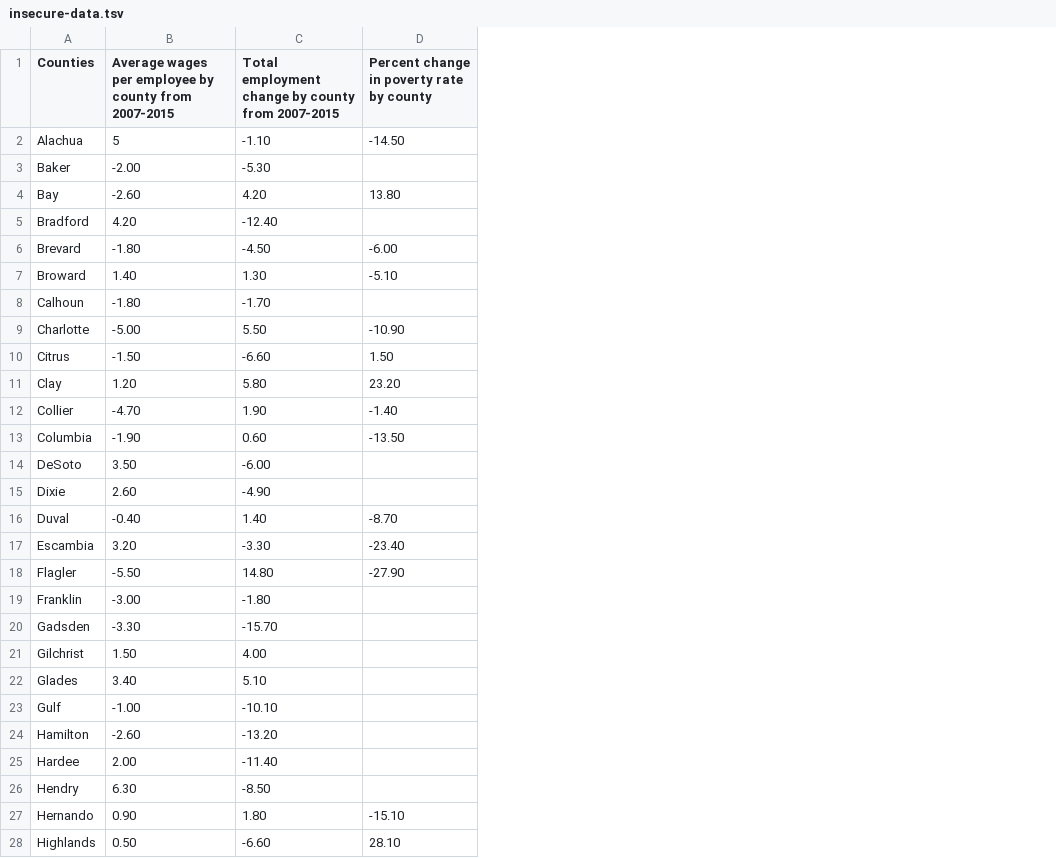
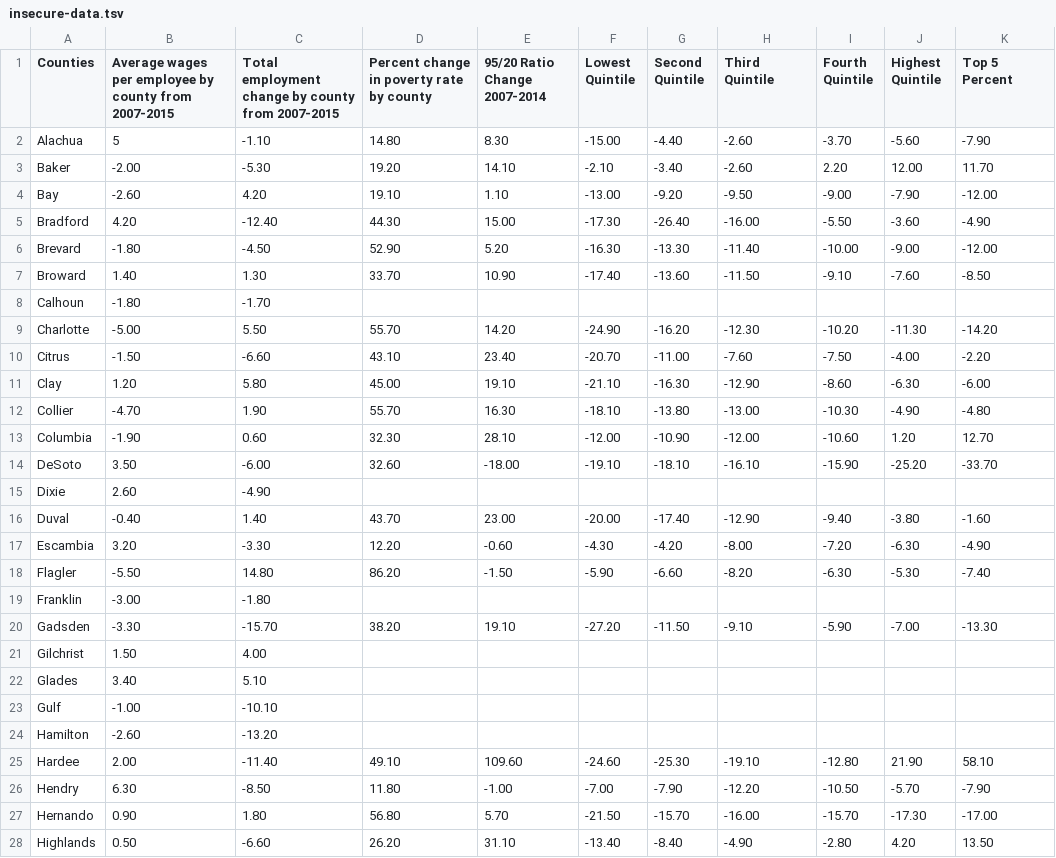
Before and after one commit to MiamiHerald/data-viz_fl-economic-insecurity, a TSV file: src/static/data/insecure-data.tsv, drawn as a sheet; only a part is shown; the diff covers the shown part only; the diff names each change by its address in the sheet, - before the commit and + after, or states it on an @@ line.

Commit message:
Updated data

```diff
--- a/src/static/data/insecure-data.tsv
+++ b/src/static/data/insecure-data.tsv
+column E (95/20 Ratio Change 2007-2014), rows 2-28: 8.30 | 14.10 | 1.10 | 15.00 | 5.20 | 10.90 |  | 14.20 | 23.40 | 19.10 | 16.30 | 28.10 | -18.00 |  | 23.00 | -0.60 | -1.50 |  | 19.10 |  |  |  |  | 109.60 | -1.00 | 5.70 | 31.10
+column F (Lowest Quintile), rows 2-28: -15.00 | -2.10 | -13.00 | -17.30 | -16.30 | -17.40 |  | -24.90 | -20.70 | -21.10 | -18.10 | -12.00 | -19.10 |  | -20.00 | -4.30 | -5.90 |  | -27.20 |  |  |  |  | -24.60 | -7.00 | -21.50 | -13.40
+column G (Second Quintile), rows 2-28: -4.40 | -3.40 | -9.20 | -26.40 | -13.30 | -13.60 |  | -16.20 | -11.00 | -16.30 | -13.80 | -10.90 | -18.10 |  | -17.40 | -4.20 | -6.60 |  | -11.50 |  |  |  |  | -25.30 | -7.90 | -15.70 | -8.40
+column H (Third Quintile), rows 2-28: -2.60 | -2.60 | -9.50 | -16.00 | -11.40 | -11.50 |  | -12.30 | -7.60 | -12.90 | -13.00 | -12.00 | -16.10 |  | -12.90 | -8.00 | -8.20 |  | -9.10 |  |  |  |  | -19.10 | -12.20 | -16.00 | -4.90
+column I (Fourth Quintile), rows 2-28: -3.70 | 2.20 | -9.00 | -5.50 | -10.00 | -9.10 |  | -10.20 | -7.50 | -8.60 | -10.30 | -10.60 | -15.90 |  | -9.40 | -7.20 | -6.30 |  | -5.90 |  |  |  |  | -12.80 | -10.50 | -15.70 | -2.80
+column J (Highest Quintile), rows 2-28: -5.60 | 12.00 | -7.90 | -3.60 | -9.00 | -7.60 |  | -11.30 | -4.00 | -6.30 | -4.90 | 1.20 | -25.20 |  | -3.80 | -6.30 | -5.30 |  | -7.00 |  |  |  |  | 21.90 | -5.70 | -17.30 | 4.20
+column K (Top 5 Percent), rows 2-28: -7.90 | 11.70 | -12.00 | -4.90 | -12.00 | -8.50 |  | -14.20 | -2.20 | -6.00 | -4.80 | 12.70 | -33.70 |  | -1.60 | -4.90 | -7.40 |  | -13.30 |  |  |  |  | 58.10 | -7.90 | -17.00 | 13.50
-D2: -14.50
+D2: 14.80
-D3: (empty)
+D3: 19.20
-D4: 13.80
+D4: 19.10
-D5: (empty)
+D5: 44.30
-D6: -6.00
+D6: 52.90
-D7: -5.10
+D7: 33.70
-D9: -10.90
+D9: 55.70
-D10: 1.50
+D10: 43.10
-D11: 23.20
+D11: 45.00
-D12: -1.40
+D12: 55.70
-D13: -13.50
+D13: 32.30
-D14: (empty)
+D14: 32.60
-D16: -8.70
+D16: 43.70
-D17: -23.40
+D17: 12.20
-D18: -27.90
+D18: 86.20
-D20: (empty)
+D20: 38.20
-D25: (empty)
+D25: 49.10
-D26: (empty)
+D26: 11.80
-D27: -15.10
+D27: 56.80
-D28: 28.10
+D28: 26.20
```
Also changed, not shown: 33 edited cells elsewhere in this file.
